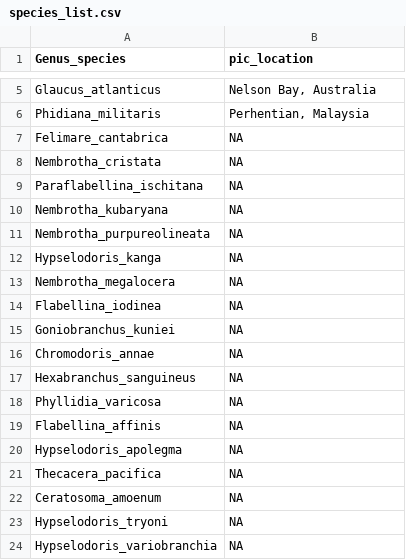
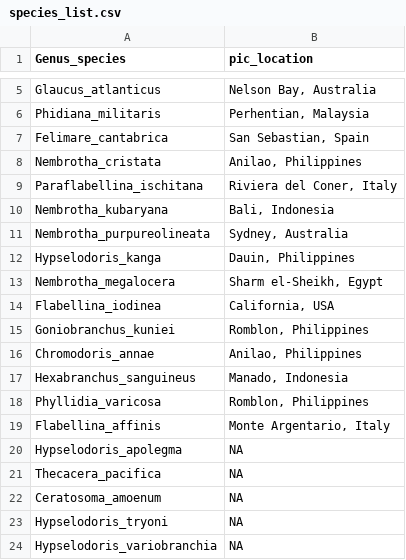
Before and after one commit to RicAuc/SeaSlugSpectra, a CSV file: data-raw/species_list.csv, drawn as a sheet; only a part is shown, gaps mark what is left out.

```diff
--- a/data-raw/species_list.csv
+++ b/data-raw/species_list.csv
@@ -6,15 +6,15 @@ Glaucus_atlanticus,"Nelson Bay, Australia"
 Phidiana_militaris,"Perhentian, Malaysia"
-Felimare_cantabrica,NA
-Nembrotha_cristata,NA
-Paraflabellina_ischitana,NA
-Nembrotha_kubaryana,NA
-Nembrotha_purpureolineata,NA
-Hypselodoris_kanga,NA
-Nembrotha_megalocera,NA
-Flabellina_iodinea,NA
-Goniobranchus_kuniei,NA
-Chromodoris_annae,NA
-Hexabranchus_sanguineus,NA
-Phyllidia_varicosa,NA
-Flabellina_affinis,NA
+Felimare_cantabrica,"San Sebastian, Spain"
+Nembrotha_cristata,"Anilao, Philippines"
+Paraflabellina_ischitana,"Riviera del Coner, Italy"
+Nembrotha_kubaryana,"Bali, Indonesia"
+Nembrotha_purpureolineata,"Sydney, Australia"
+Hypselodoris_kanga,"Dauin, Philippines"
+Nembrotha_megalocera,"Sharm el-Sheikh, Egypt"
+Flabellina_iodinea,"California, USA"
+Goniobranchus_kuniei,"Romblon, Philippines "
+Chromodoris_annae,"Anilao, Philippines"
+Hexabranchus_sanguineus,"Manado, Indonesia"
+Phyllidia_varicosa,"Romblon, Philippines"
+Flabellina_affinis,"Monte Argentario, Italy"
 Hypselodoris_apolegma,NA
```
Also changed, not shown: 13 other files.
